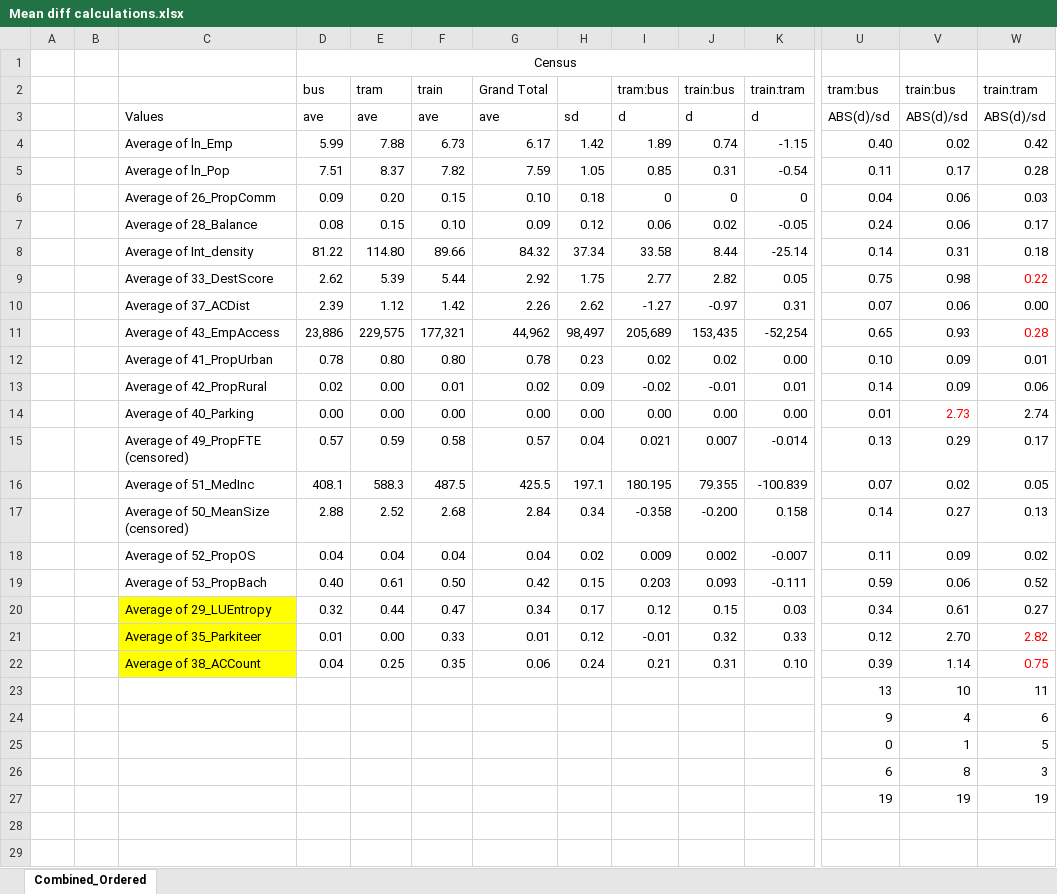
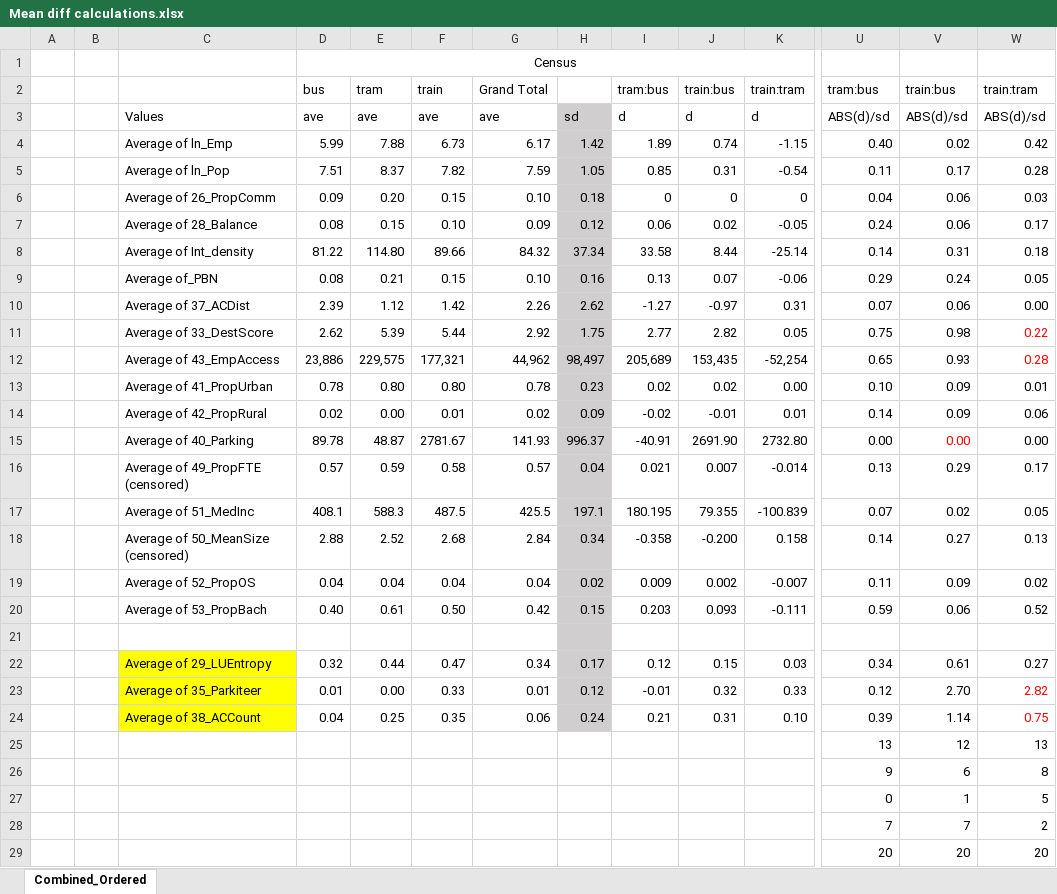
Before and after one commit to Laura-k-a/BE-TU_Melb_Clusters, an Excel workbook: Cluster analysis results/Final Cluster solution/Mean diff calculations.xlsx, sheet Combined_Ordered, drawn as a sheet; only a part is shown, gaps mark what is left out; values as stored, in another font and other column widths than the file's, no borders; conditional formats not drawn; removed rows and columns are numbered as before the commit, all else as after; rows hold the shown columns only; the diff names each change by its address in the sheet, - before the commit and + after, or states it on an @@ line.

Commit message:
copied across updated data files from checked out Sensitivity test branch (nicluding results of sensitivity testing, but not thincluding results of sensitivity testig, but not the scripts)

```diff
--- a/Cluster analysis results/Final Cluster solution/Mean diff calculations.xlsx (sheet Combined_Ordered)
+++ b/Cluster analysis results/Final Cluster solution/Mean diff calculations.xlsx (sheet Combined_Ordered)
-H3:H8 fill: none
+H3:H8 fill: #D0CECE
+row 9:  |  | Average of_PBN | 0.08 | 0.21 | 0.15 | 0.10 | 0.16 | 0.13 | 0.07 | -0.06 | 0.29 | 0.24 | 0.05
-H11 fill: none
+H11 fill: #D0CECE
-H12:H20 fill: none
+H12:H20 fill: #D0CECE
-D15: 0.00
+D15: 89.78
-E15: 0.00
+E15: 48.87
-F15: 0.00
+F15: 2781.67
-G15: 0.00
+G15: 141.93
-H15: 0.00
+H15: 996.37
-I15: 0.00
+I15: -40.91
-J15: 0.00
+J15: 2691.90
-K15: 0.00
+K15: 2732.80
-U15: 0.01
+U15: 0.00
-V15: 2.73
+V15: 0.00
-W15: 2.74
+W15: 0.00
+row 21: (empty)
-H22:H24 fill: none
+H22:H24 fill: #D0CECE
-V25: 10
+V25: 12
-W25: 11
+W25: 13
-V26: 4
+V26: 6
-W26: 6
+W26: 8
-row 26:  |  |  |  |  |  |  |  |  |  |  | 6 | 8 | 3
-row 27:  |  |  |  |  |  |  |  |  |  |  | 19 | 19 | 19
+row 28:  |  |  |  |  |  |  |  |  |  |  | 7 | 7 | 2
+row 29:  |  |  |  |  |  |  |  |  |  |  | 20 | 20 | 20
```
Also changed, not shown: formulas that keep their value, Exploratory analysis of results/pedestrian connectivity.xlsx, 26 other files.
